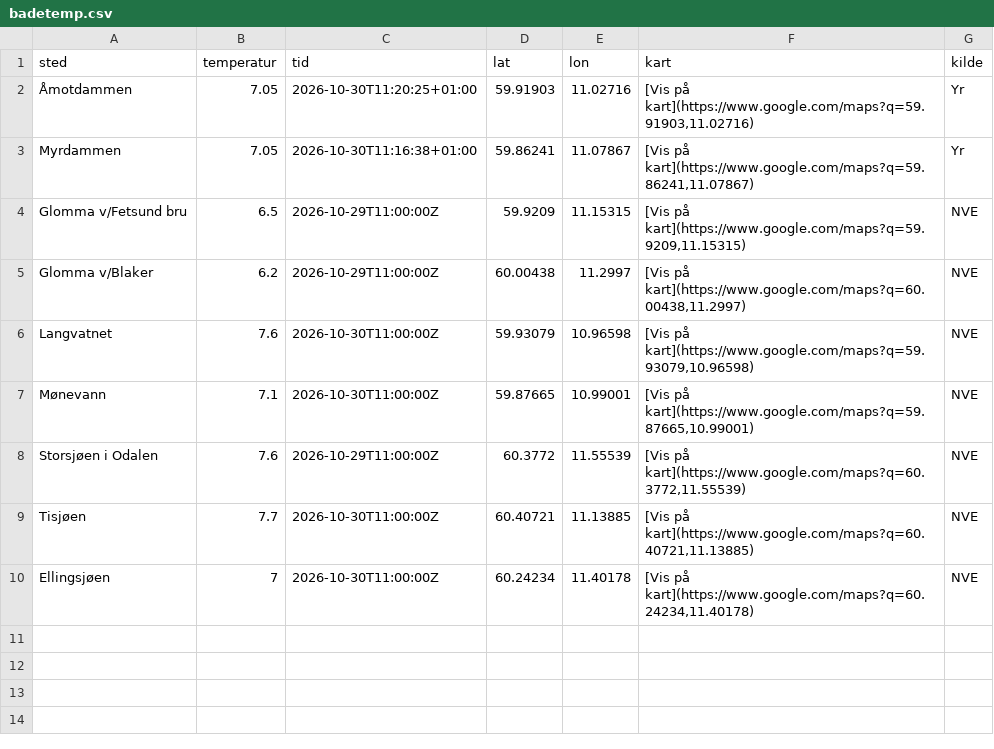
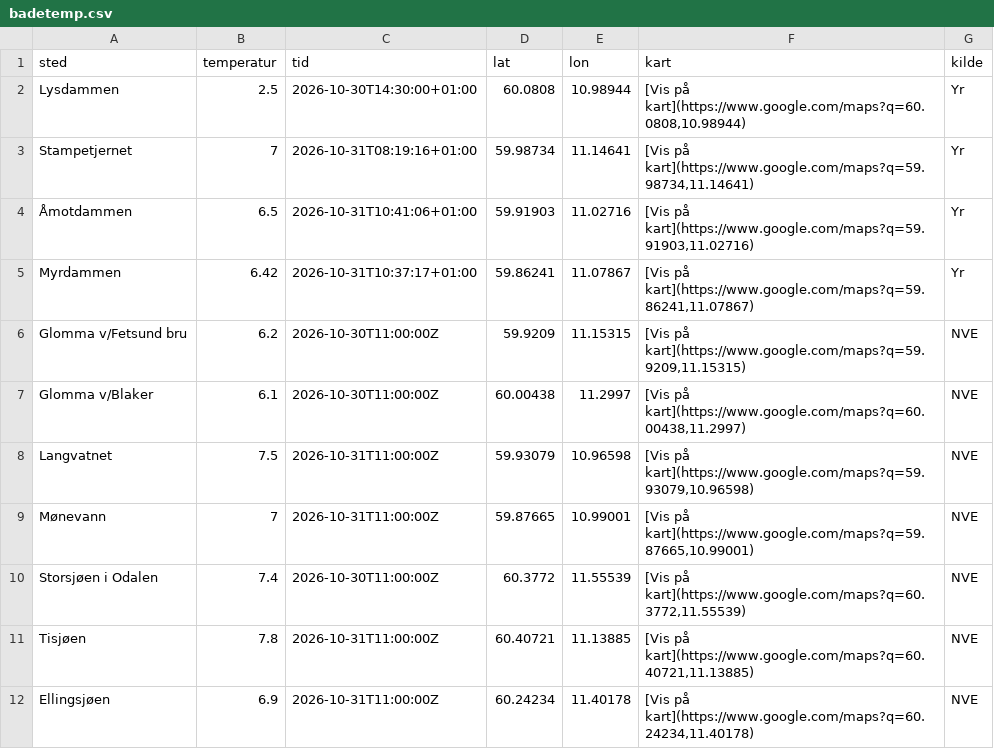
Before and after one commit to martinholterhuset/badevanntemp, a CSV file: badetemp.csv, drawn as a sheet.

```diff
--- a/badetemp.csv
+++ b/badetemp.csv
@@ -1,10 +1,12 @@
 sted,temperatur,tid,lat,lon,kart,kilde
-Åmotdammen,7.05,2026-10-30T11:20:25+01:00,59.91903,11.02716,"[Vis på kart](https://www.google.com/maps?q=59.91903,11.02716)",Yr
-Myrdammen,7.05,2026-10-30T11:16:38+01:00,59.86241,11.07867,"[Vis på kart](https://www.google.com/maps?q=59.86241,11.07867)",Yr
-Glomma v/Fetsund bru,6.5,2026-10-29T11:00:00Z,59.9209,11.15315,"[Vis på kart](https://www.google.com/maps?q=59.9209,11.15315)",NVE
-Glomma v/Blaker,6.2,2026-10-29T11:00:00Z,60.00438,11.2997,"[Vis på kart](https://www.google.com/maps?q=60.00438,11.2997)",NVE
-Langvatnet,7.6,2026-10-30T11:00:00Z,59.93079,10.96598,"[Vis på kart](https://www.google.com/maps?q=59.93079,10.96598)",NVE
-Mønevann,7.1,2026-10-30T11:00:00Z,59.87665,10.99001,"[Vis på kart](https://www.google.com/maps?q=59.87665,10.99001)",NVE
-Storsjøen i Odalen,7.6,2026-10-29T11:00:00Z,60.3772,11.55539,"[Vis på kart](https://www.google.com/maps?q=60.3772,11.55539)",NVE
-Tisjøen,7.7,2026-10-30T11:00:00Z,60.40721,11.13885,"[Vis på kart](https://www.google.com/maps?q=60.40721,11.13885)",NVE
-Ellingsjøen,7,2026-10-30T11:00:00Z,60.24234,11.40178,"[Vis på kart](https://www.google.com/maps?q=60.24234,11.40178)",NVE
+Lysdammen,2.5,2026-10-30T14:30:00+01:00,60.0808,10.98944,"[Vis på kart](https://www.google.com/maps?q=60.0808,10.98944)",Yr
+Stampetjernet,7,2026-10-31T08:19:16+01:00,59.98734,11.14641,"[Vis på kart](https://www.google.com/maps?q=59.98734,11.14641)",Yr
+Åmotdammen,6.5,2026-10-31T10:41:06+01:00,59.91903,11.02716,"[Vis på kart](https://www.google.com/maps?q=59.91903,11.02716)",Yr
+Myrdammen,6.42,2026-10-31T10:37:17+01:00,59.86241,11.07867,"[Vis på kart](https://www.google.com/maps?q=59.86241,11.07867)",Yr
+Glomma v/Fetsund bru,6.2,2026-10-30T11:00:00Z,59.9209,11.15315,"[Vis på kart](https://www.google.com/maps?q=59.9209,11.15315)",NVE
+Glomma v/Blaker,6.1,2026-10-30T11:00:00Z,60.00438,11.2997,"[Vis på kart](https://www.google.com/maps?q=60.00438,11.2997)",NVE
+Langvatnet,7.5,2026-10-31T11:00:00Z,59.93079,10.96598,"[Vis på kart](https://www.google.com/maps?q=59.93079,10.96598)",NVE
+Mønevann,7,2026-10-31T11:00:00Z,59.87665,10.99001,"[Vis på kart](https://www.google.com/maps?q=59.87665,10.99001)",NVE
+Storsjøen i Odalen,7.4,2026-10-30T11:00:00Z,60.3772,11.55539,"[Vis på kart](https://www.google.com/maps?q=60.3772,11.55539)",NVE
+Tisjøen,7.8,2026-10-31T11:00:00Z,60.40721,11.13885,"[Vis på kart](https://www.google.com/maps?q=60.40721,11.13885)",NVE
+Ellingsjøen,6.9,2026-10-31T11:00:00Z,60.24234,11.40178,"[Vis på kart](https://www.google.com/maps?q=60.24234,11.40178)",NVE
```
